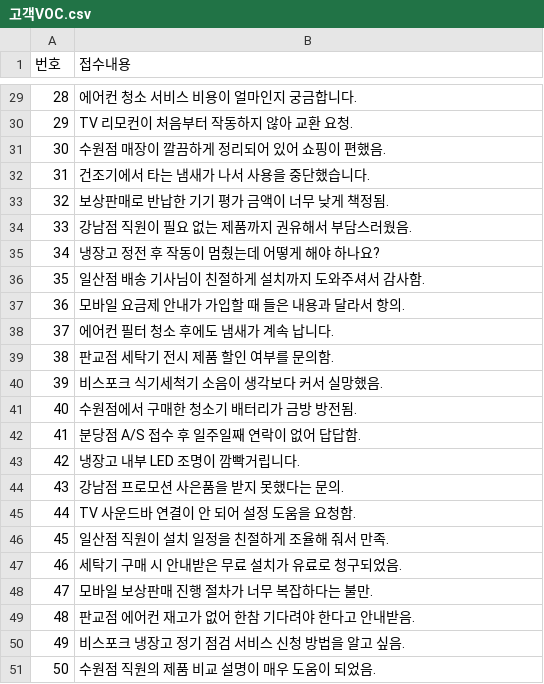
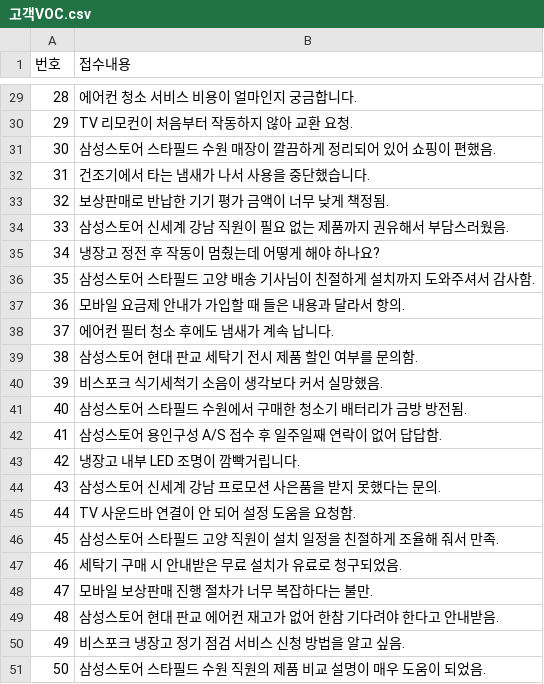
Before and after one commit to bonghyunyang/ss_edu, a CSV file: 고객VOC.csv, drawn as a sheet; only a part is shown, gaps mark what is left out; the diff covers the shown part only.

```diff
--- a/고객VOC.csv
+++ b/고객VOC.csv
@@ -30,22 +30,22 @@
 29,TV 리모컨이 처음부터 작동하지 않아 교환 요청.
-30,수원점 매장이 깔끔하게 정리되어 있어 쇼핑이 편했음.
+30,삼성스토어 스타필드 수원 매장이 깔끔하게 정리되어 있어 쇼핑이 편했음.
 31,건조기에서 타는 냄새가 나서 사용을 중단했습니다.
 32,보상판매로 반납한 기기 평가 금액이 너무 낮게 책정됨.
-33,강남점 직원이 필요 없는 제품까지 권유해서 부담스러웠음.
+33,삼성스토어 신세계 강남 직원이 필요 없는 제품까지 권유해서 부담스러웠음.
 34,냉장고 정전 후 작동이 멈췄는데 어떻게 해야 하나요?
-35,일산점 배송 기사님이 친절하게 설치까지 도와주셔서 감사함.
+35,삼성스토어 스타필드 고양 배송 기사님이 친절하게 설치까지 도와주셔서 감사함.
 36,모바일 요금제 안내가 가입할 때 들은 내용과 달라서 항의.
 37,에어컨 필터 청소 후에도 냄새가 계속 납니다.
-38,판교점 세탁기 전시 제품 할인 여부를 문의함.
+38,삼성스토어 현대 판교 세탁기 전시 제품 할인 여부를 문의함.
 39,비스포크 식기세척기 소음이 생각보다 커서 실망했음.
-40,수원점에서 구매한 청소기 배터리가 금방 방전됨.
-41,분당점 A/S 접수 후 일주일째 연락이 없어 답답함.
+40,삼성스토어 스타필드 수원에서 구매한 청소기 배터리가 금방 방전됨.
+41,삼성스토어 용인구성 A/S 접수 후 일주일째 연락이 없어 답답함.
 42,냉장고 내부 LED 조명이 깜빡거립니다.
-43,강남점 프로모션 사은품을 받지 못했다는 문의.
+43,삼성스토어 신세계 강남 프로모션 사은품을 받지 못했다는 문의.
 44,TV 사운드바 연결이 안 되어 설정 도움을 요청함.
-45,일산점 직원이 설치 일정을 친절하게 조율해 줘서 만족.
+45,삼성스토어 스타필드 고양 직원이 설치 일정을 친절하게 조율해 줘서 만족.
 46,세탁기 구매 시 안내받은 무료 설치가 유료로 청구되었음.
 47,모바일 보상판매 진행 절차가 너무 복잡하다는 불만.
-48,판교점 에어컨 재고가 없어 한참 기다려야 한다고 안내받음.
+48,삼성스토어 현대 판교 에어컨 재고가 없어 한참 기다려야 한다고 안내받음.
 49,비스포크 냉장고 정기 점검 서비스 신청 방법을 알고 싶음.
-50,수원점 직원의 제품 비교 설명이 매우 도움이 되었음.
+50,삼성스토어 스타필드 수원 직원의 제품 비교 설명이 매우 도움이 되었음.
```
Also changed, not shown: 13 edited cells elsewhere in this file, 1 other file.
